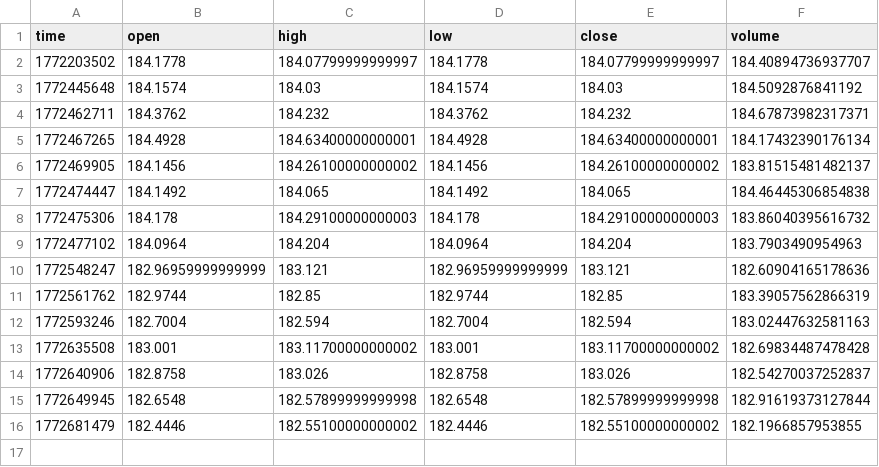
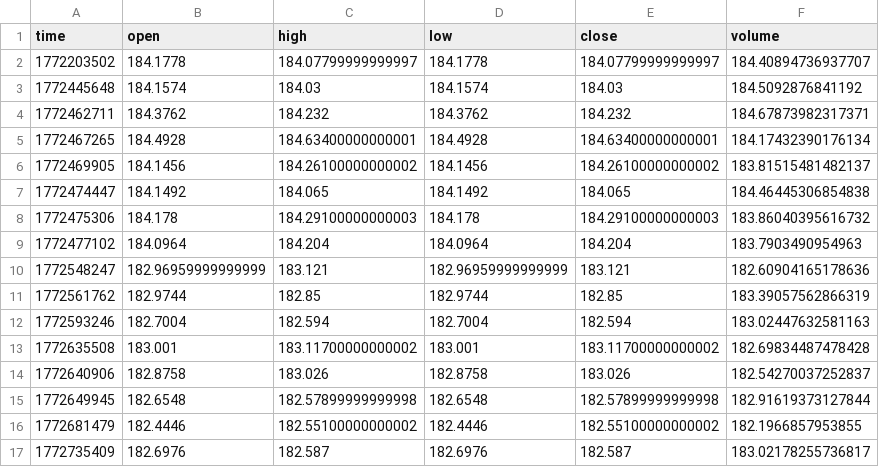
Before and after one commit to waringd/seed_waringd_obsetupapi, a CSV file: data/EURJPY_prices.csv, drawn as a sheet.

Commit message:
update EURJPY prices

```diff
--- a/data/EURJPY_prices.csv
+++ b/data/EURJPY_prices.csv
@@ -16 +16,2 @@ time,open,high,low,close,volume
 1772681479,182.4446,182.55100000000002,182.4446,182.55100000000002,182.1966857953855
+1772735409,182.6976,182.587,182.6976,182.587,183.02178255736817
```
